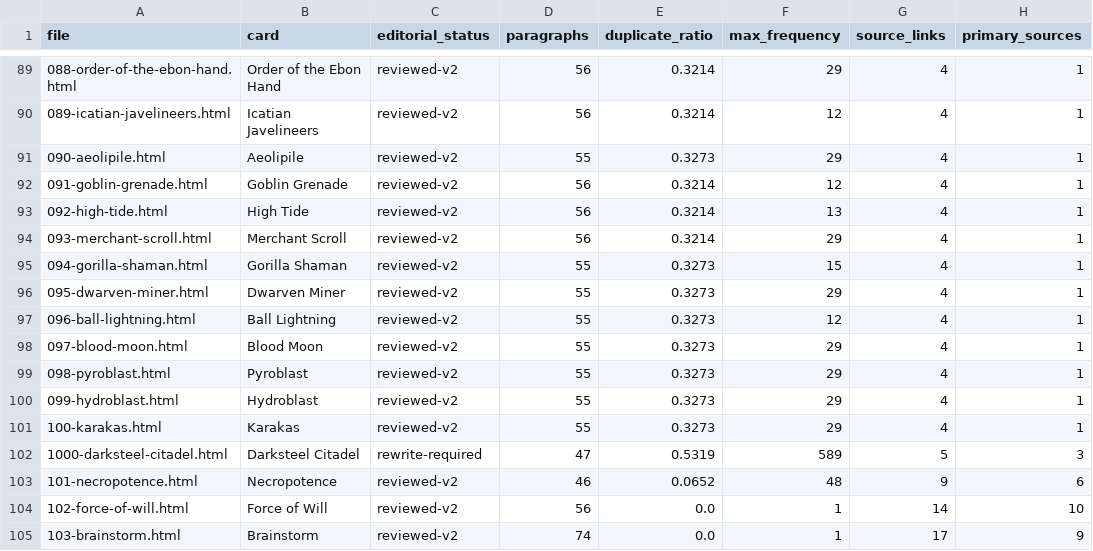
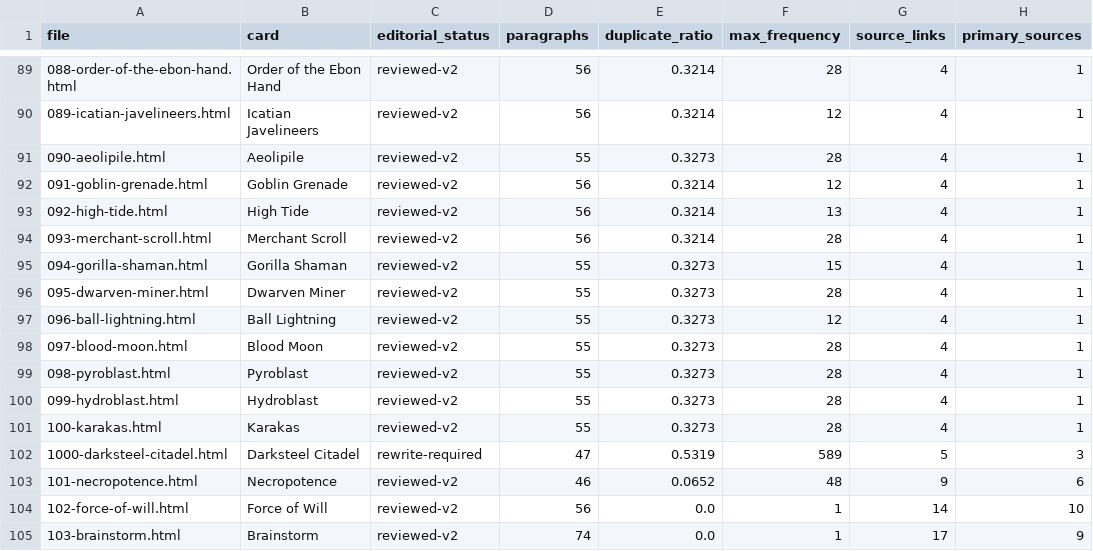
Before and after one commit to Diabolicdonut/Compulsive-Research, a CSV file: audit/editorial-v2/editorial-quality.csv, drawn as a sheet; only a part is shown, gaps mark what is left out; the diff covers the shown part only; the diff names each change by its address in the sheet, - before the commit and + after, or states it on an @@ line.

```diff
--- a/audit/editorial-v2/editorial-quality.csv
+++ b/audit/editorial-v2/editorial-quality.csv
-F89 (max_frequency): 29
+F89 (max_frequency): 28
-F91 (max_frequency): 29
+F91 (max_frequency): 28
-F94 (max_frequency): 29
+F94 (max_frequency): 28
-F96 (max_frequency): 29
+F96 (max_frequency): 28
-F98:F101 (max_frequency): 29
+F98:F101 (max_frequency): 28
```
Also changed, not shown: 25 edited cells elsewhere in this file, 17 other files.
